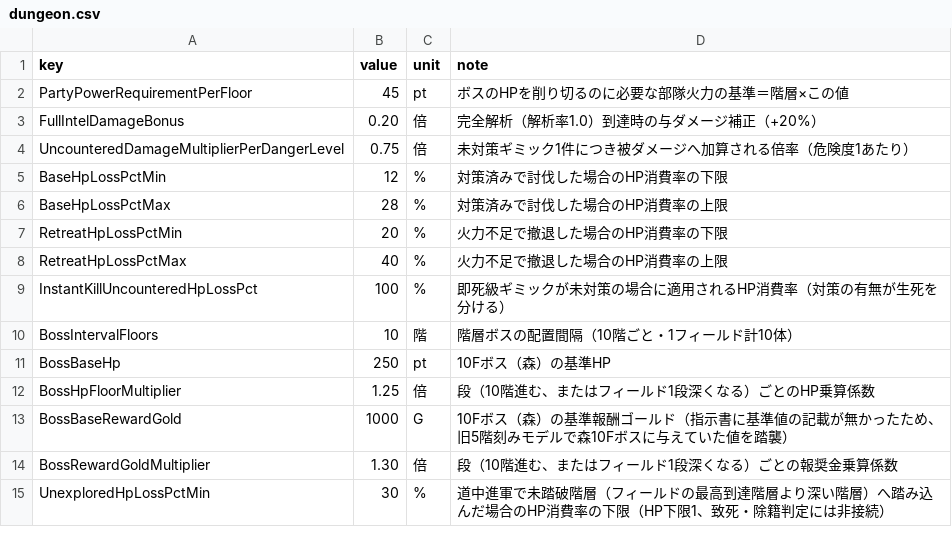
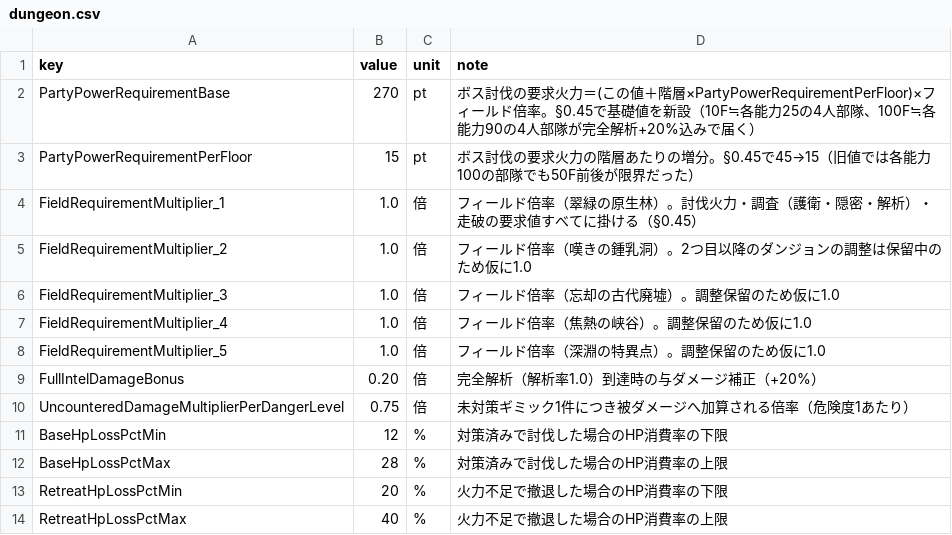
Before and after one commit to takahiro1115/guild-manager, a CSV file: docs/04_バランス表/dungeon.csv, drawn as a sheet; only a part is shown; the shorter side is filled out with more unchanged rows.

```diff
--- a/docs/04_バランス表/dungeon.csv
+++ b/docs/04_バランス表/dungeon.csv
@@ -1,3 +1,9 @@
 key,value,unit,note
-PartyPowerRequirementPerFloor,45,pt,ボスのHPを削り切るのに必要な部隊火力の基準＝階層×この値
+PartyPowerRequirementBase,270,pt,ボス討伐の要求火力＝(この値＋階層×PartyPowerRequirementPerFloor)×フィールド倍率。§0.45で基礎値を新設（10F≒各能力25の4人部隊、100F≒各能力90の4人部隊が完全解析+20%込みで届く）
+PartyPowerRequirementPerFloor,15,pt,ボス討伐の要求火力の階層あたりの増分。§0.45で45→15（旧値では各能力100の部隊でも50F前後が限界だった）
+FieldRequirementMultiplier_1,1.0,倍,フィールド倍率（翠緑の原生林）。討伐火力・調査（護衛・隠密・解析）・走破の要求値すべてに掛ける（§0.45）
+FieldRequirementMultiplier_2,1.0,倍,フィールド倍率（嘆きの鍾乳洞）。2つ目以降のダンジョンの調整は保留中のため仮に1.0
+FieldRequirementMultiplier_3,1.0,倍,フィールド倍率（忘却の古代廃墟）。調整保留のため仮に1.0
+FieldRequirementMultiplier_4,1.0,倍,フィールド倍率（焦熱の峡谷）。調整保留のため仮に1.0
+FieldRequirementMultiplier_5,1.0,倍,フィールド倍率（深淵の特異点）。調整保留のため仮に1.0
 FullIntelDamageBonus,0.20,倍,完全解析（解析率1.0）到達時の与ダメージ補正（+20%）
```
Also changed, not shown: docs/04_バランス表/dungeon_traversal.csv, docs/04_バランス表/scouting.csv, 21 other files.
